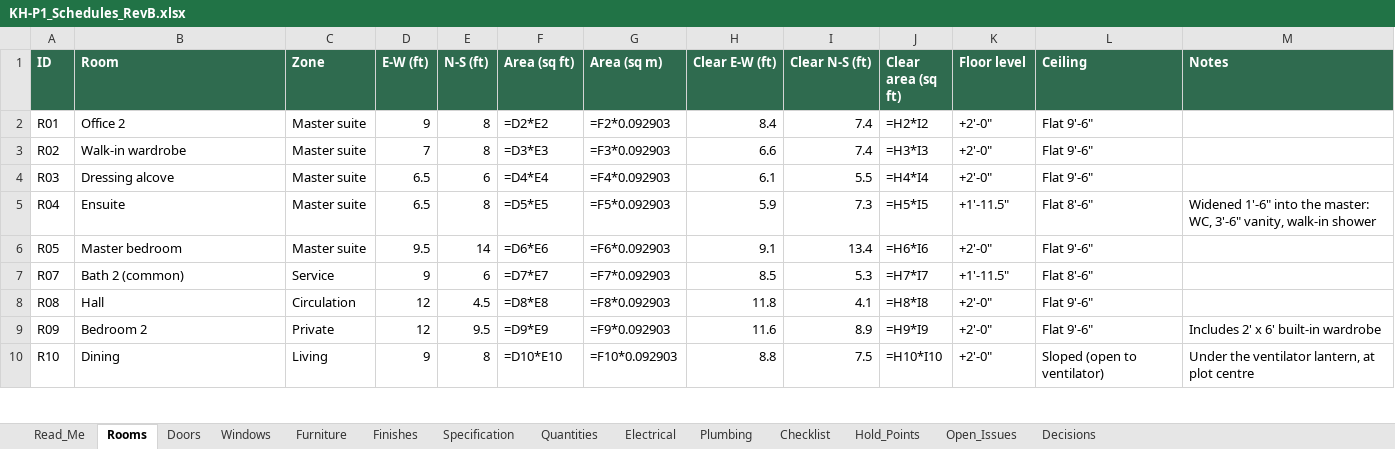
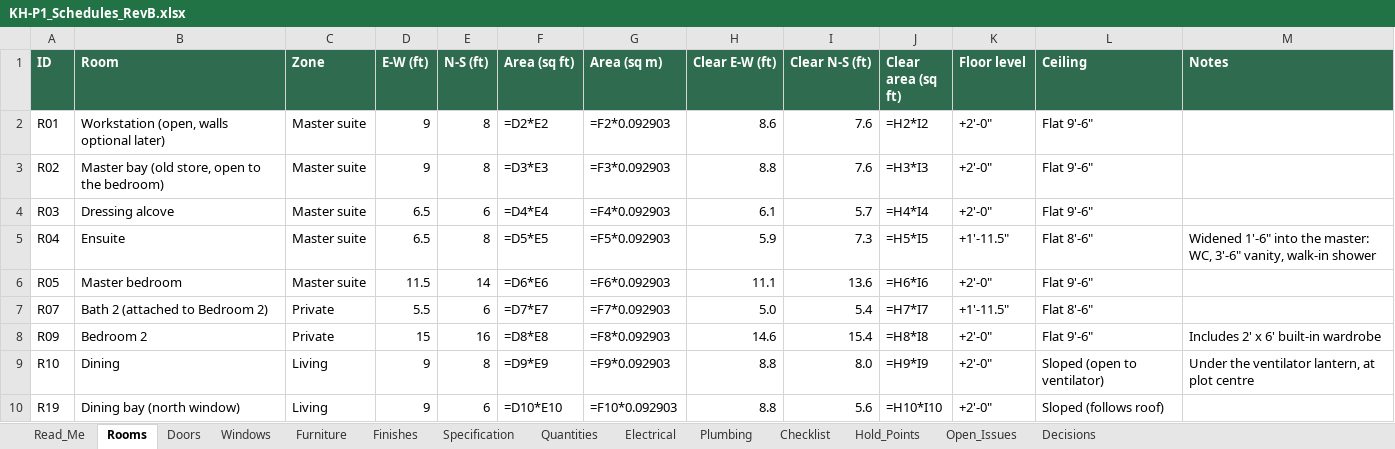
Before and after one commit to tilak-puli/House-plan, an Excel workbook: 03_Schedules/KH-P1_Schedules_RevB.xlsx, sheet Rooms, drawn as a sheet; only a part is shown; values as stored, in another font and other column widths than the file's, no borders; formulas without a stored value are shown as written; removed rows and columns are numbered as before the commit, all else as after; the diff covers the shown part only; the diff names each change by its address in the sheet, - before the commit and + after, or states it on an @@ line.

```diff
--- a/03_Schedules/KH-P1_Schedules_RevB.xlsx (sheet Rooms)
+++ b/03_Schedules/KH-P1_Schedules_RevB.xlsx (sheet Rooms)
-B2 (Room): Office 2
+B2 (Room): Workstation (open, walls optional later)
-H2 (Clear E-W (ft)): 8.4
+H2 (Clear E-W (ft)): 8.6
-I2:I3 (Clear N-S (ft)): 7.4
+I2:I3 (Clear N-S (ft)): 7.6
-B3 (Room): Walk-in wardrobe
+B3 (Room): Master bay (old store, open to the bedroom)
-D3 (E-W (ft)): 7
+D3 (E-W (ft)): 9
-H3 (Clear E-W (ft)): 6.6
+H3 (Clear E-W (ft)): 8.8
-I4 (Clear N-S (ft)): 5.5
+I4 (Clear N-S (ft)): 5.7
-D6 (E-W (ft)): 9.5
+D6 (E-W (ft)): 11.5
-H6 (Clear E-W (ft)): 9.1
+H6 (Clear E-W (ft)): 11.1
-I6 (Clear N-S (ft)): 13.4
+I6 (Clear N-S (ft)): 13.6
-B7 (Room): Bath 2 (common)
+B7 (Room): Bath 2 (attached to Bedroom 2)
-C7 (Zone): Service
+C7 (Zone): Private
-D7 (E-W (ft)): 9
+D7 (E-W (ft)): 5.5
-H7 (Clear E-W (ft)): 8.5
+H7 (Clear E-W (ft)): 5.0
-I7 (Clear N-S (ft)): 5.3
+I7 (Clear N-S (ft)): 5.4
-row 8: R08 | Hall | Circulation | 12 | 4.5 | =D8*E8 | =F8*0.092903 | 11.8 | 4.1 | =H8*I8 | +2'-0" | Flat 9'-6"
-D8 (E-W (ft)): 12
+D8 (E-W (ft)): 15
-E8 (N-S (ft)): 9.5
+E8 (N-S (ft)): 16
-F8 (Area (sq ft)): =D9*E9
+F8 (Area (sq ft)): =D8*E8
-G8 (Area (sq m)): =F9*0.092903
+G8 (Area (sq m)): =F8*0.092903
-H8 (Clear E-W (ft)): 11.6
+H8 (Clear E-W (ft)): 14.6
-I8 (Clear N-S (ft)): 8.9
+I8 (Clear N-S (ft)): 15.4
-J8 (Clear area (sq ft)): =H9*I9
+J8 (Clear area (sq ft)): =H8*I8
-F9 (Area (sq ft)): =D10*E10
+F9 (Area (sq ft)): =D9*E9
-G9 (Area (sq m)): =F10*0.092903
+G9 (Area (sq m)): =F9*0.092903
-I9 (Clear N-S (ft)): 7.5
+I9 (Clear N-S (ft)): 8.0
-J9 (Clear area (sq ft)): =H10*I10
+J9 (Clear area (sq ft)): =H9*I9
+row 10: R19 | Dining bay (north window) | Living | 9 | 6 | =D10*E10 | =F10*0.092903 | 8.8 | 5.6 | =H10*I10 | +2'-0" | Sloped (follows roof)
```
Also changed, not shown: 1 removed row and 38 edited cells elsewhere in this sheet, sheet Electrical, sheet Furniture, sheet Windows, sheet Doors, sheet Plumbing, sheet Checklist, 5 more sheets, 18 other files.
